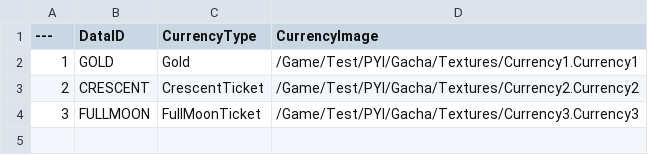
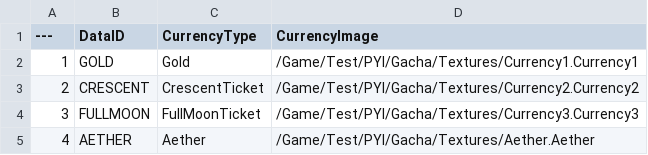
Before and after one commit to Lucky-Rabbit-s-Foot-v2/Lunar_Realm, a CSV file: ExternalSource/CurrencyStaticData.csv, drawn as a sheet; the diff names each change by its address in the sheet, - before the commit and + after, or states it on an @@ line.

Commit message:
<feat> Aether(에테르) enumtype, CurrencyStaticData 추가

```diff
--- a/ExternalSource/CurrencyStaticData.csv
+++ b/ExternalSource/CurrencyStaticData.csv
+row 5: 4 | AETHER | Aether | /Game/Test/PYI/Gacha/Textures/Aether.Aether
```
Also changed, not shown: 3 other files.
